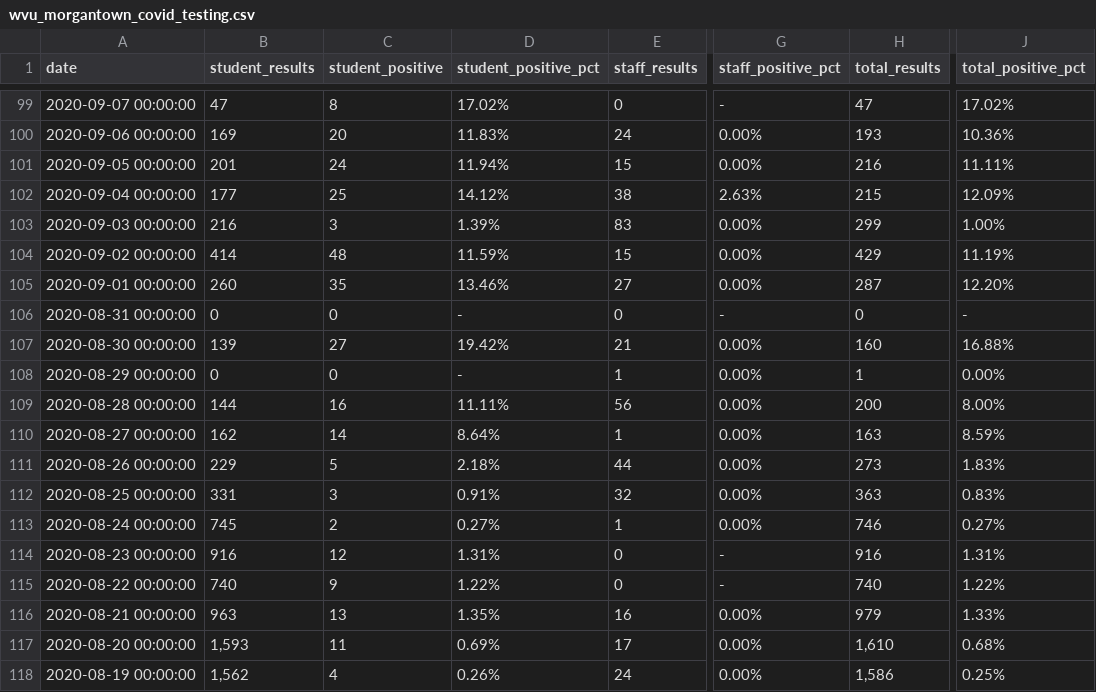
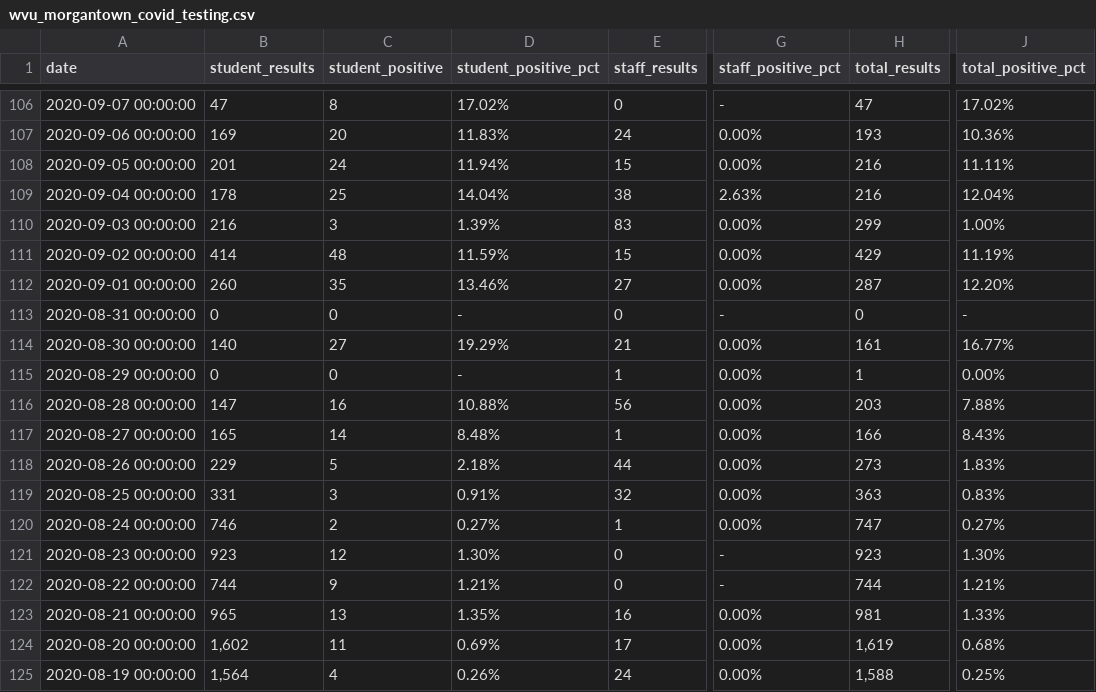
Before and after one commit to dwillis/wvu-projects, a CSV file: wvu-covid-tests/wvu_morgantown_covid_testing.csv, drawn as a sheet; only a part is shown, gaps mark what is left out; addresses are those after the commit; the diff covers the shown part only; the diff names each change by its address in the sheet, - before the commit and + after, or states it on an @@ line.

```diff
--- a/wvu-covid-tests/wvu_morgantown_covid_testing.csv
+++ b/wvu-covid-tests/wvu_morgantown_covid_testing.csv
-B109 (student_results): 177
+B109 (student_results): 178
-D109 (student_positive_pct): 14.12%
+D109 (student_positive_pct): 14.04%
-H109 (total_results): 215
+H109 (total_results): 216
-J109 (total_positive_pct): 12.09%
+J109 (total_positive_pct): 12.04%
-B114 (student_results): 139
+B114 (student_results): 140
-D114 (student_positive_pct): 19.42%
+D114 (student_positive_pct): 19.29%
-H114 (total_results): 160
+H114 (total_results): 161
-J114 (total_positive_pct): 16.88%
+J114 (total_positive_pct): 16.77%
-B116 (student_results): 144
+B116 (student_results): 147
-D116 (student_positive_pct): 11.11%
+D116 (student_positive_pct): 10.88%
-H116 (total_results): 200
+H116 (total_results): 203
-J116 (total_positive_pct): 8.00%
+J116 (total_positive_pct): 7.88%
-B117 (student_results): 162
+B117 (student_results): 165
-D117 (student_positive_pct): 8.64%
+D117 (student_positive_pct): 8.48%
-H117 (total_results): 163
+H117 (total_results): 166
-J117 (total_positive_pct): 8.59%
+J117 (total_positive_pct): 8.43%
-B120 (student_results): 745
+B120 (student_results): 746
-H120 (total_results): 746
+H120 (total_results): 747
-B121 (student_results): 916
+B121 (student_results): 923
-D121 (student_positive_pct): 1.31%
+D121 (student_positive_pct): 1.30%
-H121 (total_results): 916
+H121 (total_results): 923
-J121 (total_positive_pct): 1.31%
+J121 (total_positive_pct): 1.30%
-B122 (student_results): 740
+B122 (student_results): 744
-D122 (student_positive_pct): 1.22%
+D122 (student_positive_pct): 1.21%
-H122 (total_results): 740
+H122 (total_results): 744
-J122 (total_positive_pct): 1.22%
+J122 (total_positive_pct): 1.21%
-B123 (student_results): 963
+B123 (student_results): 965
-H123 (total_results): 979
+H123 (total_results): 981
-B124 (student_results): 1,593
+B124 (student_results): 1,602
-H124 (total_results): 1,610
+H124 (total_results): 1,619
-B125 (student_results): 1,562
+B125 (student_results): 1,564
-H125 (total_results): 1,586
+H125 (total_results): 1,588
```
Also changed, not shown: 7 added rows and 79 edited cells elsewhere in this file.
